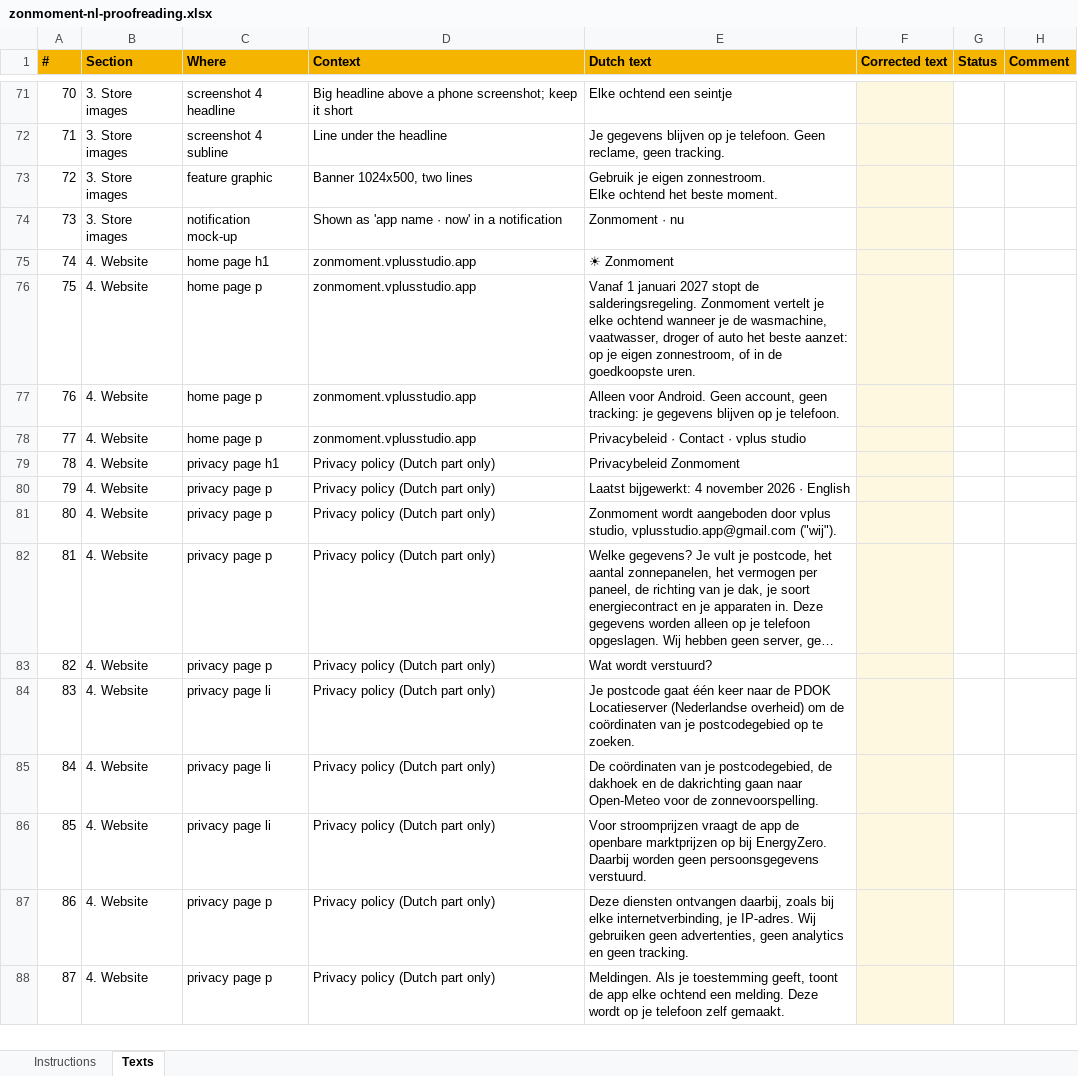
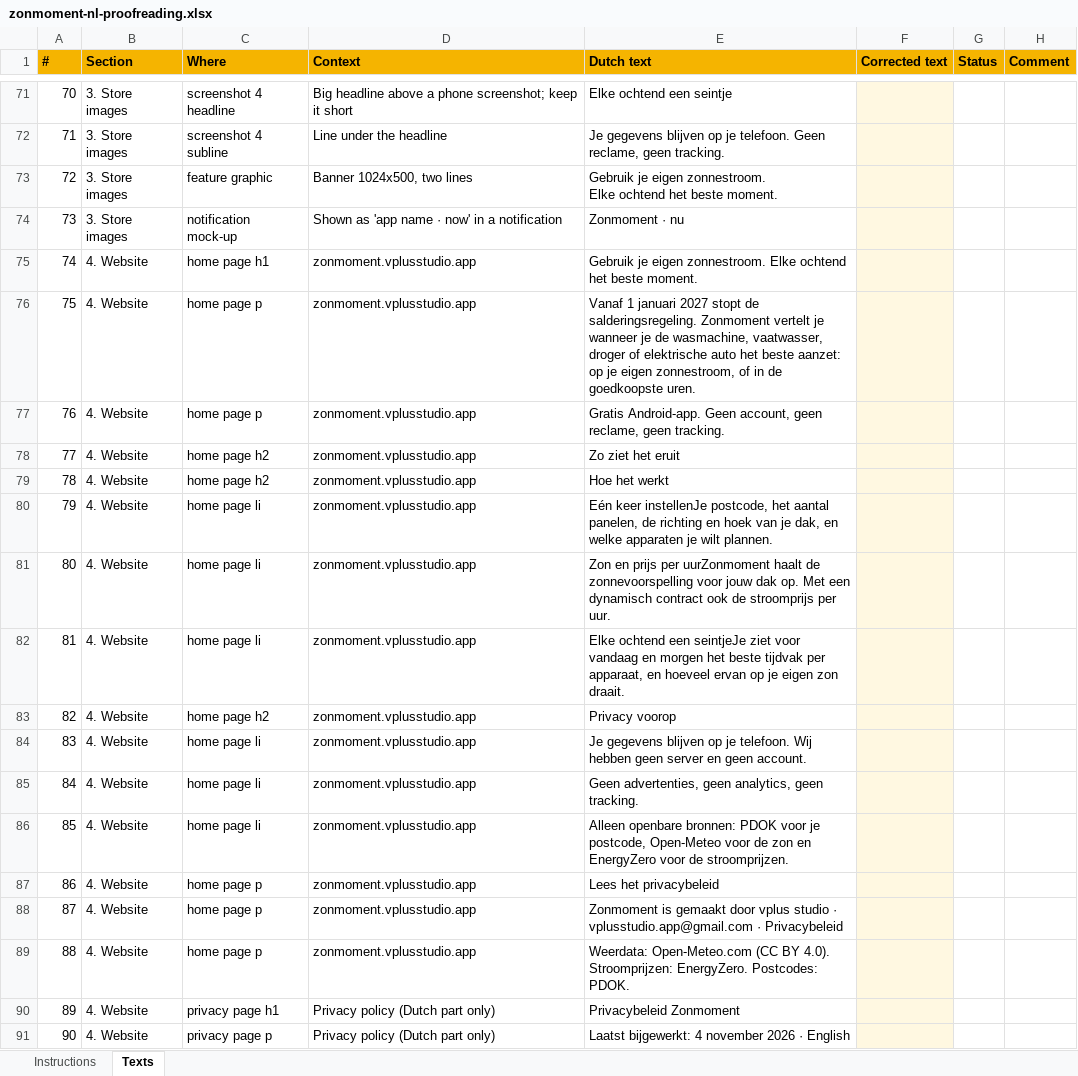
Before and after one commit to ronmailx-boop/zonmoment, an Excel workbook: store/proofreading/zonmoment-nl-proofreading.xlsx, sheet Texts, drawn as a sheet; only a part is shown, gaps mark what is left out; the shorter side is filled out with more unchanged rows; long unchanged cells end in …; values as stored, in another font and other column widths than the file's, no borders; addresses are those after the commit; the diff names each change by its address in the sheet, - before the commit and + after, or states it on an @@ line.

```diff
--- a/store/proofreading/zonmoment-nl-proofreading.xlsx (sheet Texts)
+++ b/store/proofreading/zonmoment-nl-proofreading.xlsx (sheet Texts)
-E75 (Dutch text): ☀ Zonmoment
+E75 (Dutch text): Gebruik je eigen zonnestroom. Elke ochtend het beste moment.
-E76 (Dutch text): …vertelt je elke ochtend wanneer je de wasmachine, vaatwasser, droger of auto het…
+E76 (Dutch text): …vertelt je wanneer je de wasmachine, vaatwasser, droger of elektrische auto het…
-E77 (Dutch text): Alleen voor Android. Geen account, geen tracking: je gegevens blijven op je telefoon.
+E77 (Dutch text): Gratis Android-app. Geen account, geen reclame, geen tracking.
+row 78: 77 | 4. Website | home page h2 | zonmoment.vplusstudio.app | Zo ziet het eruit
+row 79: 78 | 4. Website | home page h2 | zonmoment.vplusstudio.app | Hoe het werkt
+row 80: 79 | 4. Website | home page li | zonmoment.vplusstudio.app | Eén keer instellenJe postcode, het aantal panelen, de richting en hoek van je dak, en welke apparaten je wilt plannen.
+row 81: 80 | 4. Website | home page li | zonmoment.vplusstudio.app | Zon en prijs per uurZonmoment haalt de zonnevoorspelling voor jouw dak op. Met een dynamisch contract ook de stroomprijs per uur.
+row 82: 81 | 4. Website | home page li | zonmoment.vplusstudio.app | Elke ochtend een seintjeJe ziet voor vandaag en morgen het beste tijdvak per apparaat, en hoeveel ervan op je eigen zon draait.
+row 83: 82 | 4. Website | home page h2 | zonmoment.vplusstudio.app | Privacy voorop
+row 84: 83 | 4. Website | home page li | zonmoment.vplusstudio.app | Je gegevens blijven op je telefoon. Wij hebben geen server en geen account.
+row 85: 84 | 4. Website | home page li | zonmoment.vplusstudio.app | Geen advertenties, geen analytics, geen tracking.
+row 86: 85 | 4. Website | home page li | zonmoment.vplusstudio.app | Alleen openbare bronnen: PDOK voor je postcode, Open-Meteo voor de zon en EnergyZero voor de stroomprijzen.
+row 87: 86 | 4. Website | home page p | zonmoment.vplusstudio.app | Lees het privacybeleid
@@ column A (#) renumbered from row 88 down @@
-E88 (Dutch text): Privacybeleid · Contact · vplus studio
+E88 (Dutch text): Zonmoment is gemaakt door vplus studio · vplusstudio.app@gmail.com · Privacybeleid
+row 89: 88 | 4. Website | home page p | zonmoment.vplusstudio.app | Weerdata: Open-Meteo.com (CC BY 4.0). Stroomprijzen: EnergyZero. Postcodes: PDOK.
```
Also changed, not shown: 8 other files.
